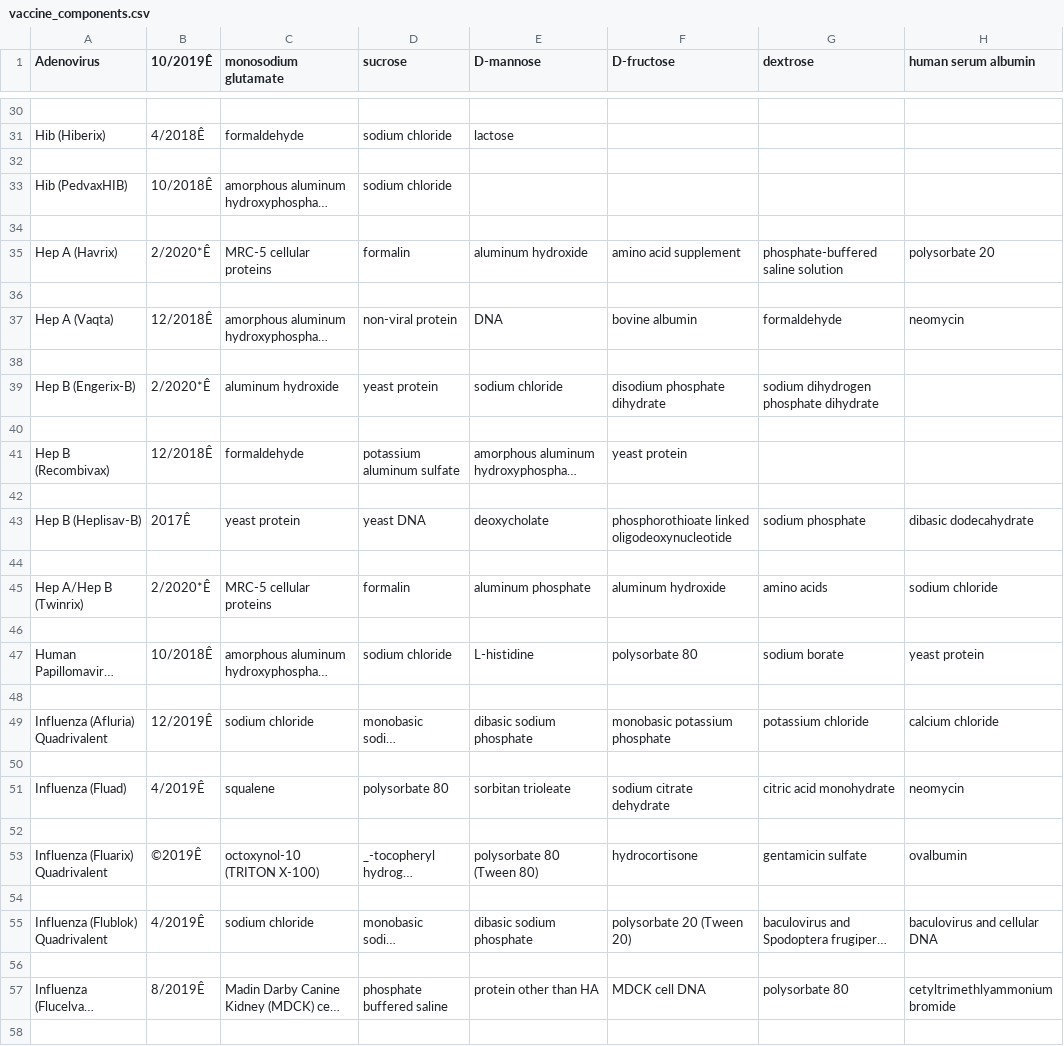
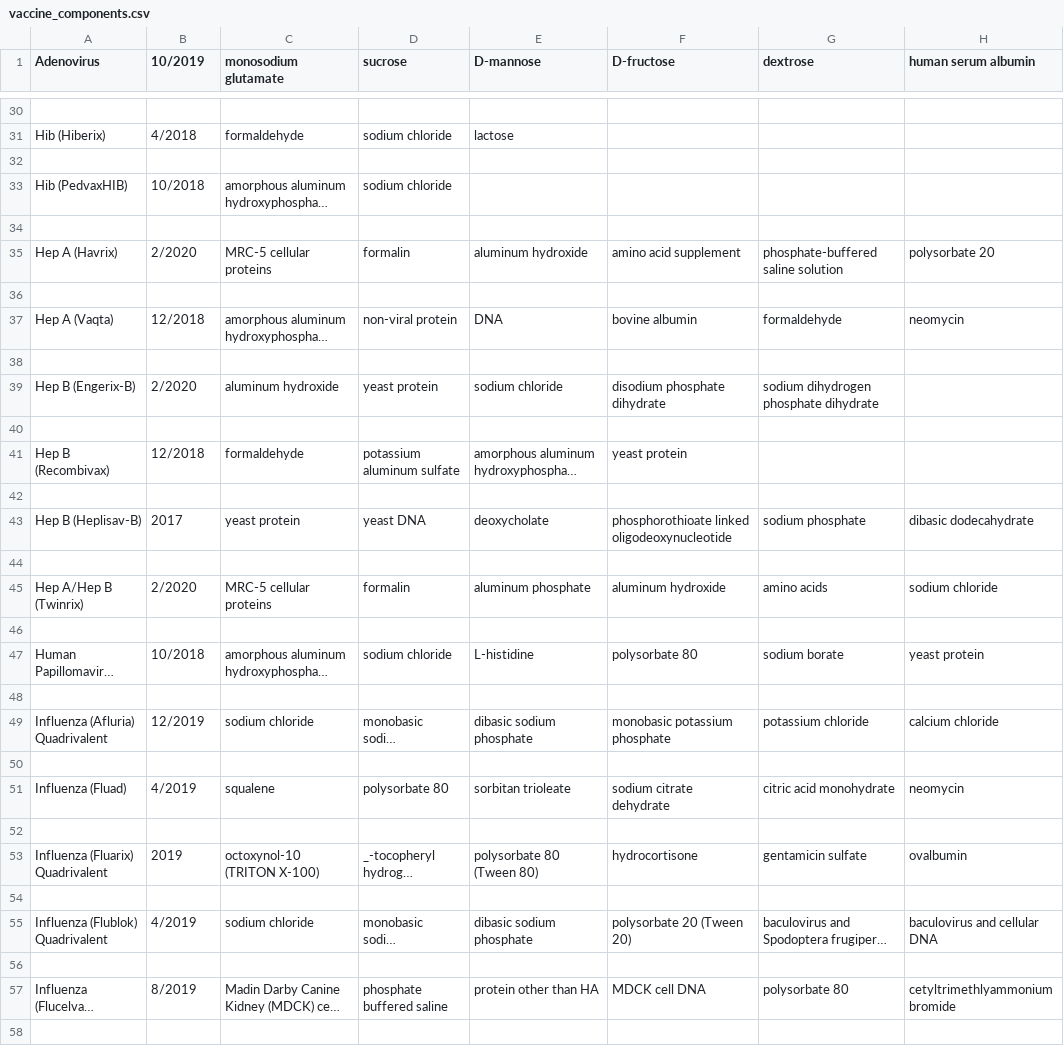
Before and after one commit to mbdoud/VaccineChecker, a CSV file: vaccine_components.csv, drawn as a sheet; only a part is shown, gaps mark what is left out; long unchanged cells end in …; the diff covers the shown part only; the diff names each change by its address in the sheet, - before the commit and + after, or states it on an @@ line.

```diff
--- a/vaccine_components.csv
+++ b/vaccine_components.csv
-B1: 10/2019Ê
+B1: 10/2019
-B31 (10/2019): 4/2018Ê
+B31 (10/2019): 4/2018
-B33 (10/2019): 10/2018Ê
+B33 (10/2019): 10/2018
-B35 (10/2019): 2/2020*Ê
+B35 (10/2019): 2/2020
-B37 (10/2019): 12/2018Ê
+B37 (10/2019): 12/2018
-B39 (10/2019): 2/2020*Ê
+B39 (10/2019): 2/2020
-B41 (10/2019): 12/2018Ê
+B41 (10/2019): 12/2018
-B43 (10/2019): 2017Ê
+B43 (10/2019): 2017
-B45 (10/2019): 2/2020*Ê
+B45 (10/2019): 2/2020
-B47 (10/2019): 10/2018Ê
+B47 (10/2019): 10/2018
-B49 (10/2019): 12/2019Ê
+B49 (10/2019): 12/2019
-B51 (10/2019): 4/2019Ê
+B51 (10/2019): 4/2019
-B53 (10/2019): ©2019Ê
+B53 (10/2019): 2019
-B55 (10/2019): 4/2019Ê
+B55 (10/2019): 4/2019
-B57 (10/2019): 8/2019Ê
+B57 (10/2019): 8/2019
```
Also changed, not shown: 47 edited cells elsewhere in this file.
